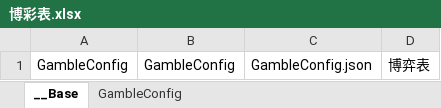
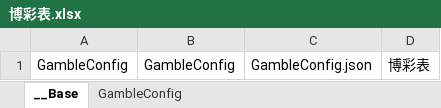
Before and after one commit to 517752548/workdir, an Excel workbook: ExcelConfig/博彩表.xlsx, sheet __Base, drawn as a sheet; values as stored, in another font and other column widths than the file's, no borders; the diff names each change by its address in the sheet, - before the commit and + after, or states it on an @@ line.

```diff
--- a/ExcelConfig/博彩表.xlsx (sheet __Base)
+++ b/ExcelConfig/博彩表.xlsx (sheet __Base)
-D1: 博弈表
+D1: 博彩表
```
Also changed, not shown: ExcelConfig/建筑表.xlsx, ExcelConfig/怪物表.xlsx.
